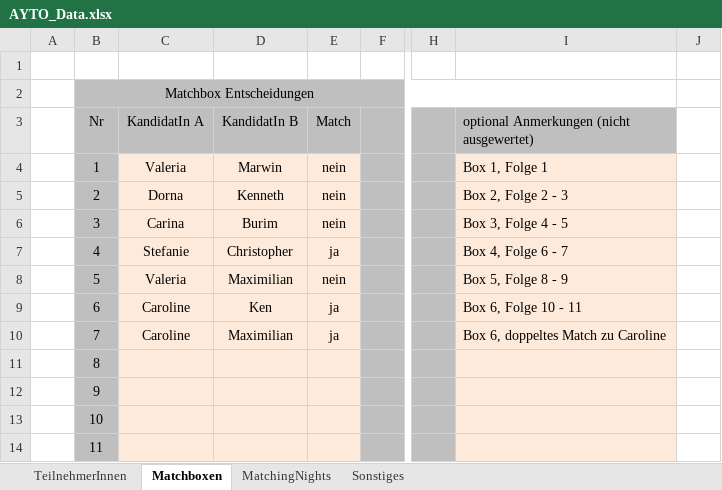
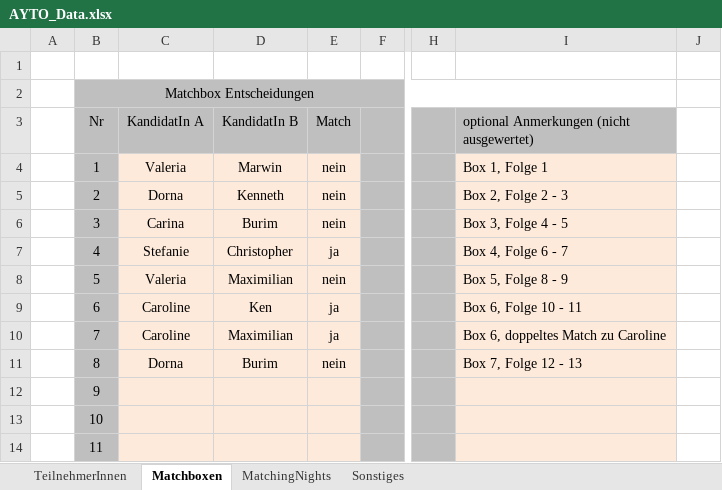
Before and after one commit to pheagan/AYTO-Berechnung, an Excel workbook: AYTO_Berechnung/AYTO_Data.xlsx, sheet Matchboxen, drawn as a sheet; only a part is shown, gaps mark what is left out; values as stored, in another font and other column widths than the file's, no borders; conditional formats not drawn; the diff names each change by its address in the sheet, - before the commit and + after, or states it on an @@ line.

```diff
--- a/AYTO_Berechnung/AYTO_Data.xlsx (sheet Matchboxen)
+++ b/AYTO_Berechnung/AYTO_Data.xlsx (sheet Matchboxen)
-C11 (KandidatIn A): (empty)
+C11 (KandidatIn A): Dorna
-D11 (KandidatIn B): (empty)
+D11 (KandidatIn B): Burim
-E11 (Match): (empty)
+E11 (Match): nein
-I11: (empty)
+I11: Box 7, Folge 12 - 13
```
Also changed, not shown: sheet MatchingNights, 1 other file.
